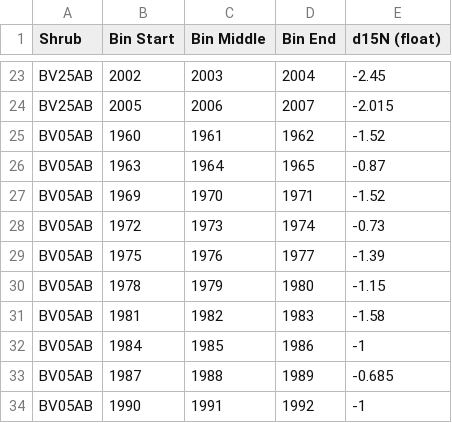
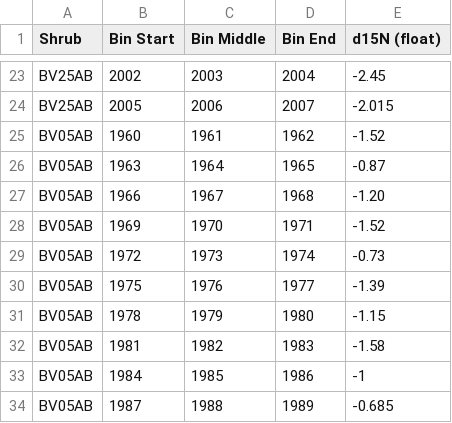
Before and after one commit to AndrewIOM/shrub-nutrient-modelling, a CSV file: data/yamal-d15N.csv, drawn as a sheet; only a part is shown, gaps mark what is left out; the shorter side is filled out with more unchanged rows.

```diff
--- a/data/yamal-d15N.csv
+++ b/data/yamal-d15N.csv
@@ -26,2 +26,3 @@ BV05AB,1960,1961,1962,-1.52
 BV05AB,1963,1964,1965,-0.87
+BV05AB,1966,1967,1968,-1.20
 BV05AB,1969,1970,1971,-1.52
```
Also changed, not shown: data/yamal-d15N-lowres.csv, 31 other files.
